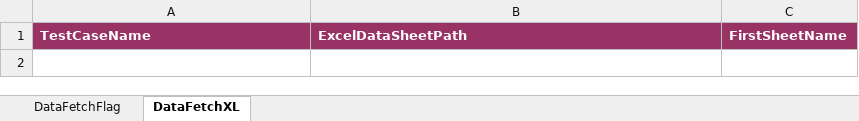
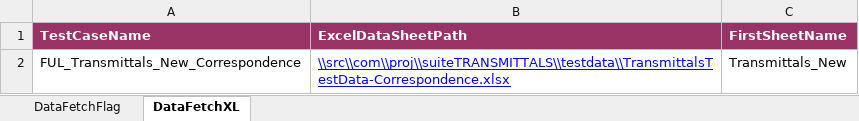
Before and after one commit to Shaikin/Fulcrum_PreProd, an Excel workbook: Fulcrum_PreProd_Trunk/src/com/proj/config/Config.xlsx, sheet DataFetchXL, drawn as a sheet; values as stored, in another font and other column widths than the file's, no borders; the diff names each change by its address in the sheet, - before the commit and + after, or states it on an @@ line.

Commit message:
Included test- FUL_Transmittals_New_Correspondence

```diff
--- a/Fulcrum_PreProd_Trunk/src/com/proj/config/Config.xlsx (sheet DataFetchXL)
+++ b/Fulcrum_PreProd_Trunk/src/com/proj/config/Config.xlsx (sheet DataFetchXL)
+row 2: FUL_Transmittals_New_Correspondence | \\src\\com\\proj\\suiteTRANSMITTALS\\testdata\\TransmittalsTestData-Correspondence.xlsx | Transmittals_New
```
Also changed, not shown: sheet DataFetchFlag.
